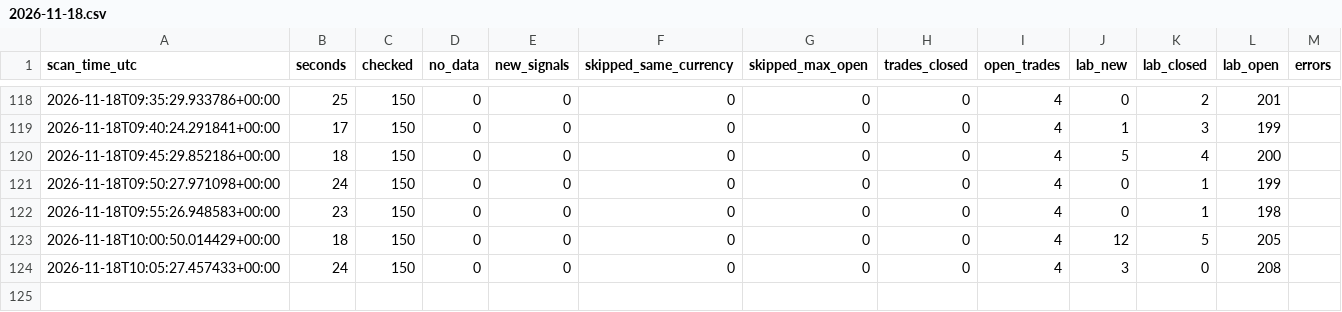
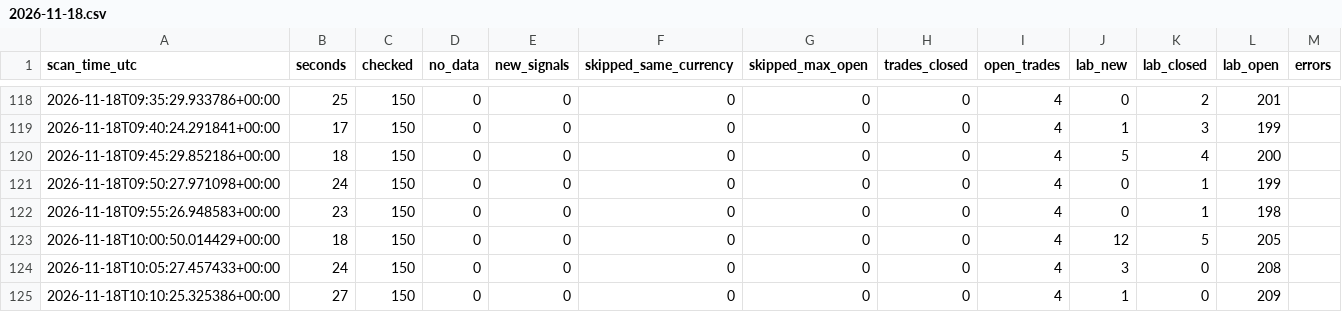
Before and after one commit to zeesshhhh/Forexjhnm, a CSV file: logs/scans/2026-11-18.csv, drawn as a sheet; only a part is shown, gaps mark what is left out.

Commit message:
scan 10:10 UTC

```diff
--- a/logs/scans/2026-11-18.csv
+++ b/logs/scans/2026-11-18.csv
@@ -124 +124,2 @@ scan_time_utc,seconds,checked,no_data,new_signals,skipped_same_currency,skipped_
 2026-11-18T10:05:27.457433+00:00,24,150,0,0,0,0,0,4,3,0,208,
+2026-11-18T10:10:25.325386+00:00,27,150,0,0,0,0,0,4,1,0,209,
```
Also changed, not shown: 1 other file.
